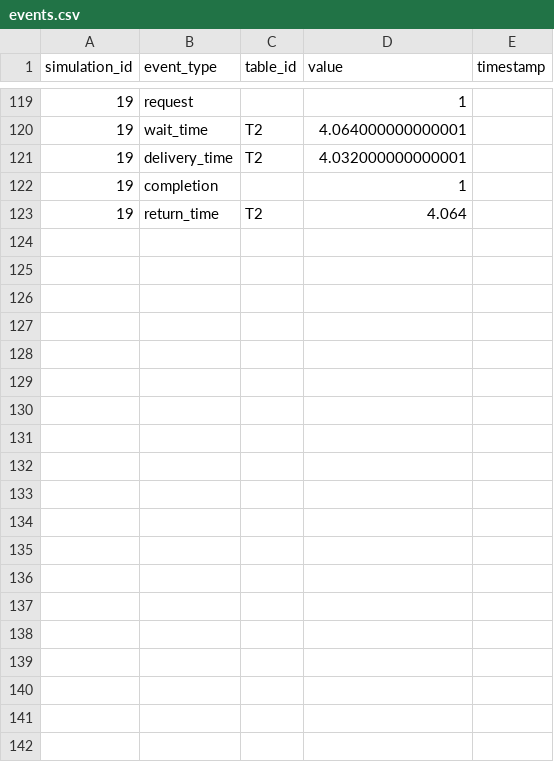
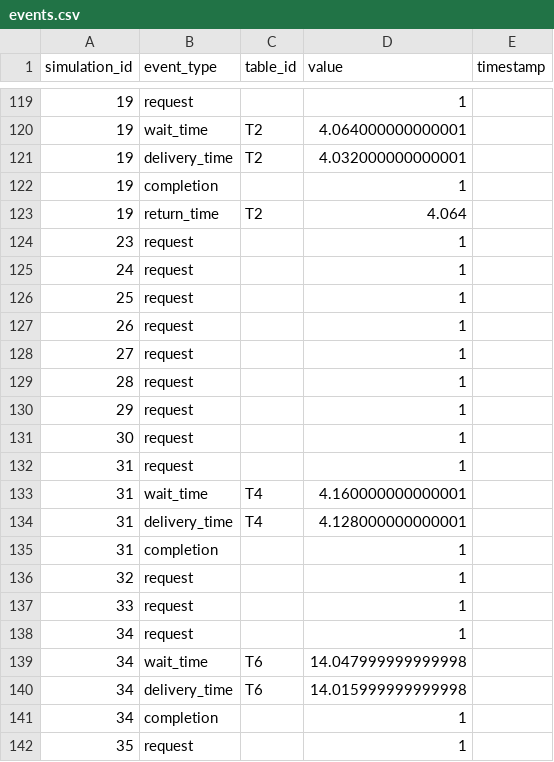
Before and after one commit to PFerreira12/IRI-AD, a CSV file: trabalho/controllers/restaurant_epuck/metrics_results/events.csv, drawn as a sheet; only a part is shown, gaps mark what is left out; the diff covers the shown part only.

```diff
--- a/trabalho/controllers/restaurant_epuck/metrics_results/events.csv
+++ b/trabalho/controllers/restaurant_epuck/metrics_results/events.csv
@@ -123 +123,20 @@ simulation_id,event_type,table_id,value,timestamp
 19,return_time,T2,4.064,
+23,request,,1,
+24,request,,1,
+25,request,,1,
+26,request,,1,
+27,request,,1,
+28,request,,1,
+29,request,,1,
+30,request,,1,
+31,request,,1,
+31,wait_time,T4,4.160000000000001,
+31,delivery_time,T4,4.128000000000001,
+31,completion,,1,
+32,request,,1,
+33,request,,1,
+34,request,,1,
+34,wait_time,T6,14.047999999999998,
+34,delivery_time,T6,14.015999999999998,
+34,completion,,1,
+35,request,,1,
```
Also changed, not shown: 23 added rows elsewhere in this file, trabalho/controllers/restaurant_epuck/metrics_results/runs.csv, 8 other files.
